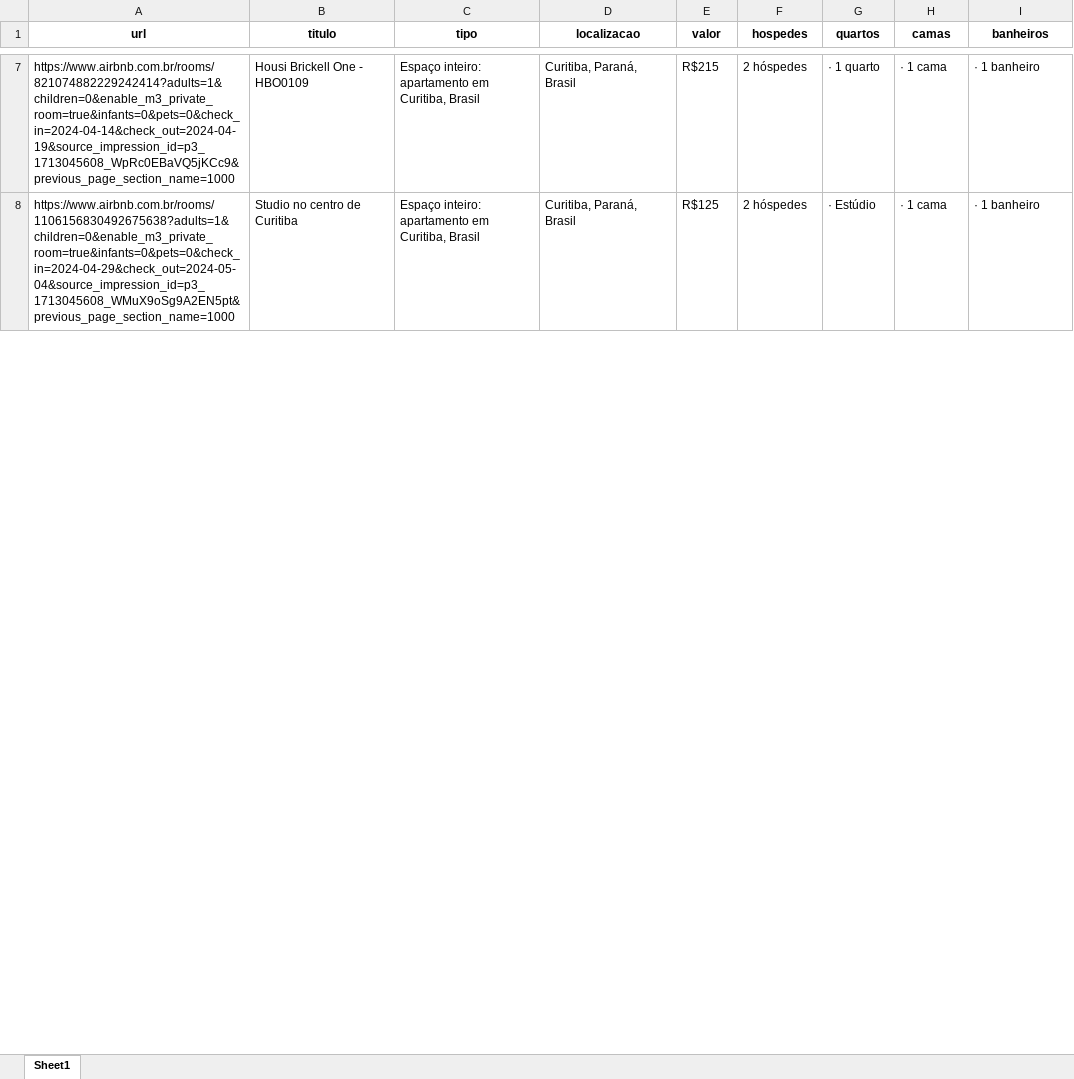
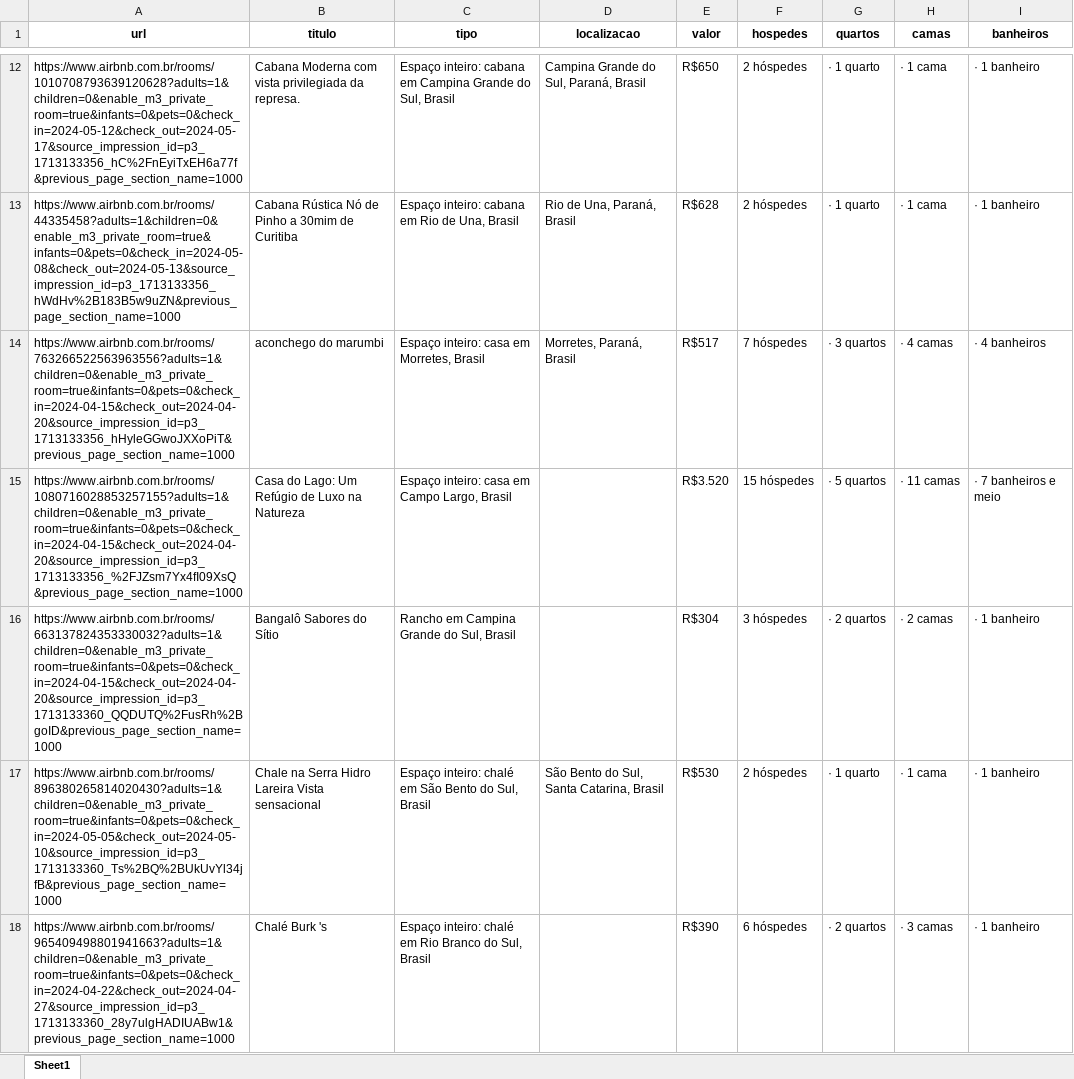
Before and after one commit to LucasLMartins/Airbnb-Rent-Predict, an Excel workbook: airbnb_dados.xlsx, sheet Sheet1, drawn as a sheet; only a part is shown, gaps mark what is left out; values as stored, in another font and other column widths than the file's, no borders; addresses are those after the commit; the diff covers the shown part only; the diff names each change by its address in the sheet, - before the commit and + after, or states it on an @@ line.

```diff
--- a/airbnb_dados.xlsx (sheet Sheet1)
+++ b/airbnb_dados.xlsx (sheet Sheet1)
-A12 (url): https://www.airbnb.com.br/rooms/821074882229242414?adults=1&children=0&enable_m3_private_room=true&infants=0&pets=0&check_in=2024-04-14&check_out=2024-04-19&source_impression_id=p3_1713045608_WpRc0EBaVQ5jKCc9&previous_page_section_name=1000
+A12 (url): https://www.airbnb.com.br/rooms/1010708793639120628?adults=1&children=0&enable_m3_private_room=true&infants=0&pets=0&check_in=2024-05-12&check_out=2024-05-17&source_impression_id=p3_1713133356_hC%2FnEyiTxEH6a77f&previous_page_section_name=1000
-B12 (titulo): Housi Brickell One - HBO0109
+B12 (titulo): Cabana Moderna com vista privilegiada da represa.
-C12 (tipo): Espaço inteiro: apartamento em Curitiba, Brasil
+C12 (tipo): Espaço inteiro: cabana em Campina Grande do Sul, Brasil
-D12 (localizacao): Curitiba, Paraná, Brasil
+D12 (localizacao): Campina Grande do Sul, Paraná, Brasil
-E12 (valor): R$215
+E12 (valor): R$650
-A13 (url): https://www.airbnb.com.br/rooms/1106156830492675638?adults=1&children=0&enable_m3_private_room=true&infants=0&pets=0&check_in=2024-04-29&check_out=2024-05-04&source_impression_id=p3_1713045608_WMuX9oSg9A2EN5pt&previous_page_section_name=1000
+A13 (url): https://www.airbnb.com.br/rooms/44335458?adults=1&children=0&enable_m3_private_room=true&infants=0&pets=0&check_in=2024-05-08&check_out=2024-05-13&source_impression_id=p3_1713133356_hWdHv%2B183B5w9uZN&previous_page_section_name=1000
-B13 (titulo): Studio no centro de Curitiba
+B13 (titulo): Cabana Rústica Nó de Pinho a 30mim de Curitiba
-C13 (tipo): Espaço inteiro: apartamento em Curitiba, Brasil
+C13 (tipo): Espaço inteiro: cabana em Rio de Una, Brasil
-D13 (localizacao): Curitiba, Paraná, Brasil
+D13 (localizacao): Rio de Una, Paraná, Brasil
-E13 (valor): R$125
+E13 (valor): R$628
-G13 (quartos): · Estúdio
+G13 (quartos): · 1 quarto
+row 14: https://www.airbnb.com.br/rooms/763266522563963556?adults=1&children=0&enable_m3_private_room=true&infants=0&pets=0&check_in=2024-04-15&check_out=2024-04-20&source_impression_id=p3_1713133356_hHyleGGwoJXXoPiT&previous_page_section_name=1000 | aconchego do marumbi | Espaço inteiro: casa em Morretes, Brasil | Morretes, Paraná, Brasil | R$517 | 7 hóspedes | · 3 quartos | · 4 camas | · 4 banheiros
+row 15: https://www.airbnb.com.br/rooms/1080716028853257155?adults=1&children=0&enable_m3_private_room=true&infants=0&pets=0&check_in=2024-04-15&check_out=2024-04-20&source_impression_id=p3_1713133356_%2FJZsm7Yx4fI09XsQ&previous_page_section_name=1000 | Casa do Lago: Um Refúgio de Luxo na Natureza | Espaço inteiro: casa em Campo Largo, Brasil |  | R$3.520 | 15 hóspedes | · 5 quartos | · 11 camas | · 7 banheiros e meio
+row 16: https://www.airbnb.com.br/rooms/663137824353330032?adults=1&children=0&enable_m3_private_room=true&infants=0&pets=0&check_in=2024-04-15&check_out=2024-04-20&source_impression_id=p3_1713133360_QQDUTQ%2FusRh%2BgoID&previous_page_section_name=1000 | Bangalô Sabores do Sítio | Rancho em Campina Grande do Sul, Brasil |  | R$304 | 3 hóspedes | · 2 quartos | · 2 camas | · 1 banheiro
+row 17: https://www.airbnb.com.br/rooms/896380265814020430?adults=1&children=0&enable_m3_private_room=true&infants=0&pets=0&check_in=2024-05-05&check_out=2024-05-10&source_impression_id=p3_1713133360_Ts%2BQ%2BUkUvYl34jfB&previous_page_section_name=1000 | Chale na Serra Hidro Lareira Vista sensacional | Espaço inteiro: chalé em São Bento do Sul, Brasil | São Bento do Sul, Santa Catarina, Brasil | R$530 | 2 hóspedes | · 1 quarto | · 1 cama | · 1 banheiro
+row 18: https://www.airbnb.com.br/rooms/965409498801941663?adults=1&children=0&enable_m3_private_room=true&infants=0&pets=0&check_in=2024-04-22&check_out=2024-04-27&source_impression_id=p3_1713133360_28y7ulgHADIUABw1&previous_page_section_name=1000 | Chalé Burk 's | Espaço inteiro: chalé em Rio Branco do Sul, Brasil |  | R$390 | 6 hóspedes | · 2 quartos | · 3 camas | · 1 banheiro
```
Also changed, not shown: 122 added rows and 138 edited cells elsewhere in this sheet, airbnb_links.xlsx, 6 other files.
